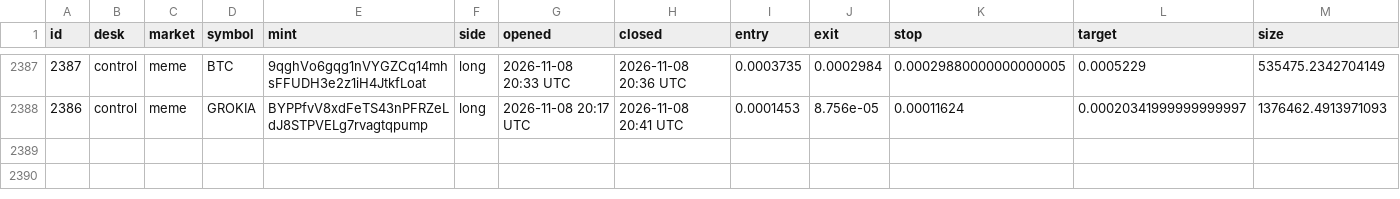
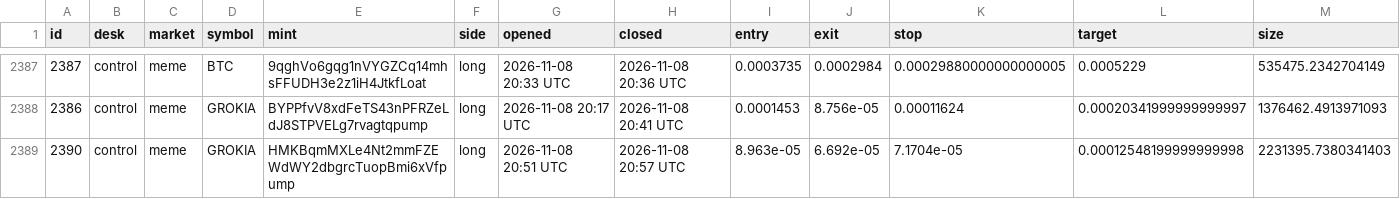
Before and after one commit to alhaddadsaid/lawahlawah, a CSV file: agents/trades.csv, drawn as a sheet; only a part is shown, gaps mark what is left out; rows hold the shown columns only; the diff names each change by its address in the sheet, - before the commit and + after, or states it on an @@ line.

Commit message:
agent desk update

```diff
--- a/agents/trades.csv
+++ b/agents/trades.csv
+row 2389: 2390 | control | meme | GROKIA | HMKBqmMXLe4Nt2mmFZEWdWY2dbgrcTuopBmi6xVfpump | long | 2026-11-08 20:51 UTC | 2026-11-08 20:57 UTC | 8.963e-05 | 6.692e-05 | 7.1704e-05 | 0.00012548199999999998 | 2231395.7380341403
```
Also changed, not shown: 3 other files.
